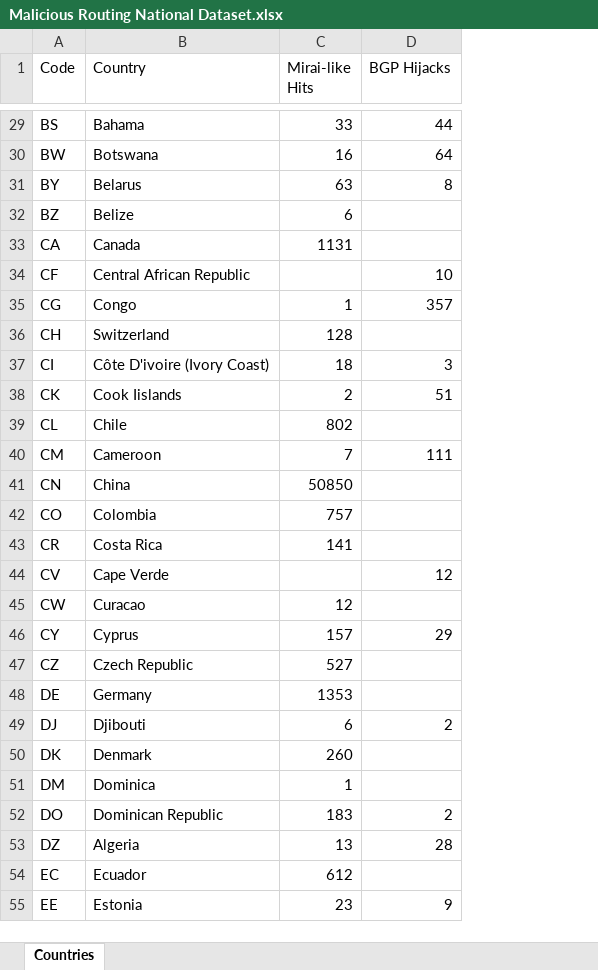
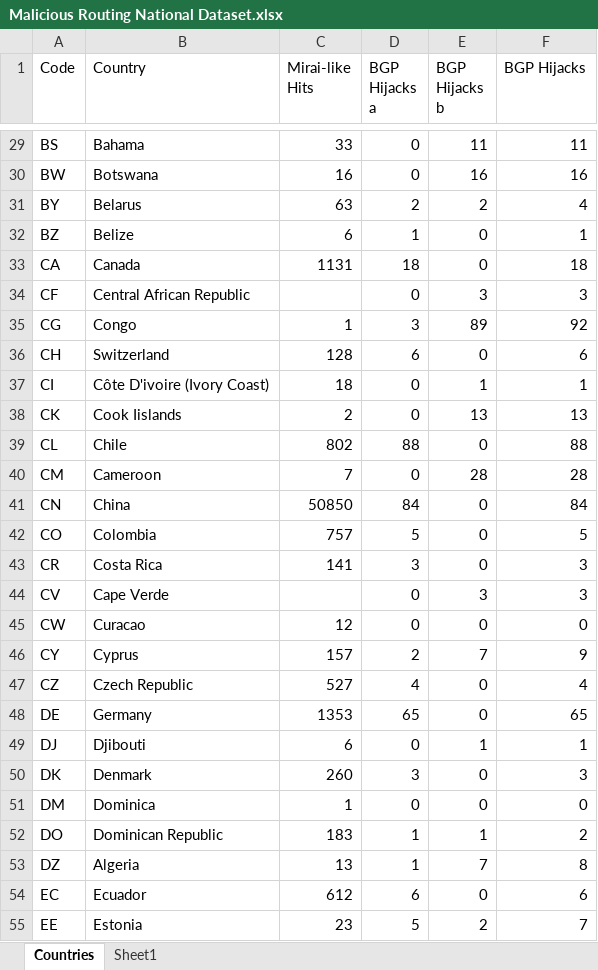
Before and after one commit to niknakatory/3YP-Politics-of-Routing, an Excel workbook: data/Malicious Routing National Dataset.xlsx, sheet Countries, drawn as a sheet; only a part is shown, gaps mark what is left out; values as stored, in another font and other column widths than the file's, no borders; table styles not drawn; addresses are those after the commit; the diff covers the shown part only; the diff names each change by its address in the sheet, - before the commit and + after, or states it on an @@ line.

```diff
--- a/data/Malicious Routing National Dataset.xlsx (sheet Countries)
+++ b/data/Malicious Routing National Dataset.xlsx (sheet Countries)
+sheet tab: Sheet1
+column D (BGP Hijacks a), rows 29-55: 0 | 0 | 2 | 1 | 18 | 0 | 3 | 6 | 0 | 0 | 88 | 0 | 84 | 5 | 3 | 0 | 0 | 2 | 4 | 65 | 0 | 3 | 0 | 1 | 1 | 6 | 5
+column E (BGP Hijacks b), rows 29-55: 11 | 16 | 2 | 0 | 0 | 3 | 89 | 0 | 1 | 13 | 0 | 28 | 0 | 0 | 0 | 3 | 0 | 7 | 0 | 0 | 1 | 0 | 0 | 1 | 7 | 0 | 2
-F29 (BGP Hijacks): 44
+F29 (BGP Hijacks): 11
-F30 (BGP Hijacks): 64
+F30 (BGP Hijacks): 16
-F31 (BGP Hijacks): 8
+F31 (BGP Hijacks): 4
-F32 (BGP Hijacks): (empty)
+F32 (BGP Hijacks): 1
-F33 (BGP Hijacks): (empty)
+F33 (BGP Hijacks): 18
-F34 (BGP Hijacks): 10
+F34 (BGP Hijacks): 3
-F35 (BGP Hijacks): 357
+F35 (BGP Hijacks): 92
-F36 (BGP Hijacks): (empty)
+F36 (BGP Hijacks): 6
-F37 (BGP Hijacks): 3
+F37 (BGP Hijacks): 1
-F38 (BGP Hijacks): 51
+F38 (BGP Hijacks): 13
-F39 (BGP Hijacks): (empty)
+F39 (BGP Hijacks): 88
-F40 (BGP Hijacks): 111
+F40 (BGP Hijacks): 28
-F41 (BGP Hijacks): (empty)
+F41 (BGP Hijacks): 84
-F42 (BGP Hijacks): (empty)
+F42 (BGP Hijacks): 5
-F43 (BGP Hijacks): (empty)
+F43 (BGP Hijacks): 3
-F44 (BGP Hijacks): 12
+F44 (BGP Hijacks): 3
-F45 (BGP Hijacks): (empty)
+F45 (BGP Hijacks): 0
-F46 (BGP Hijacks): 29
+F46 (BGP Hijacks): 9
-F47 (BGP Hijacks): (empty)
+F47 (BGP Hijacks): 4
-F48 (BGP Hijacks): (empty)
+F48 (BGP Hijacks): 65
-F49 (BGP Hijacks): 2
+F49 (BGP Hijacks): 1
-F50 (BGP Hijacks): (empty)
+F50 (BGP Hijacks): 3
-F51 (BGP Hijacks): (empty)
+F51 (BGP Hijacks): 0
-F53 (BGP Hijacks): 28
+F53 (BGP Hijacks): 8
-F54 (BGP Hijacks): (empty)
+F54 (BGP Hijacks): 6
-F55 (BGP Hijacks): 9
+F55 (BGP Hijacks): 7
```
Also changed, not shown: 184 edited cells elsewhere in this sheet, formulas that keep their value, data/Malicious Routing Shortlist.xlsx.
